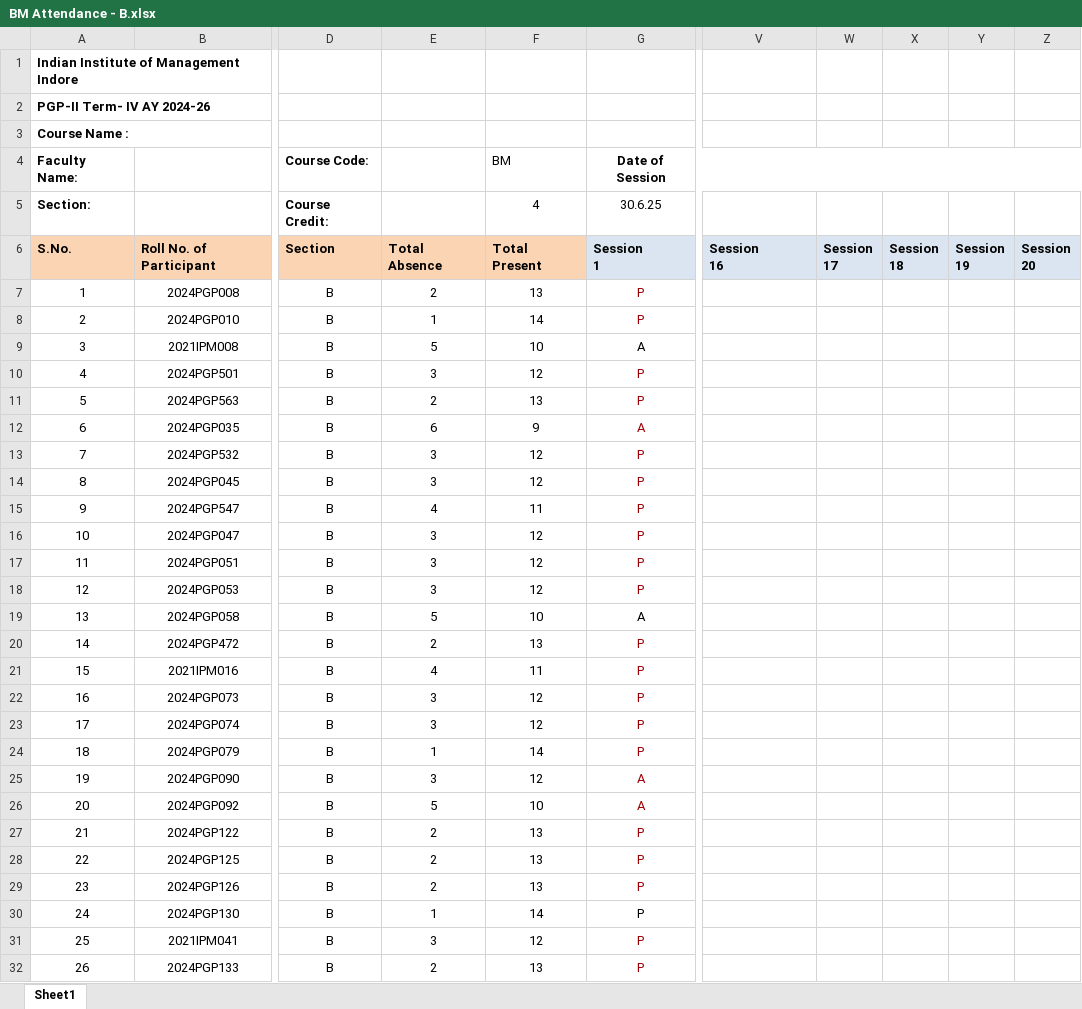
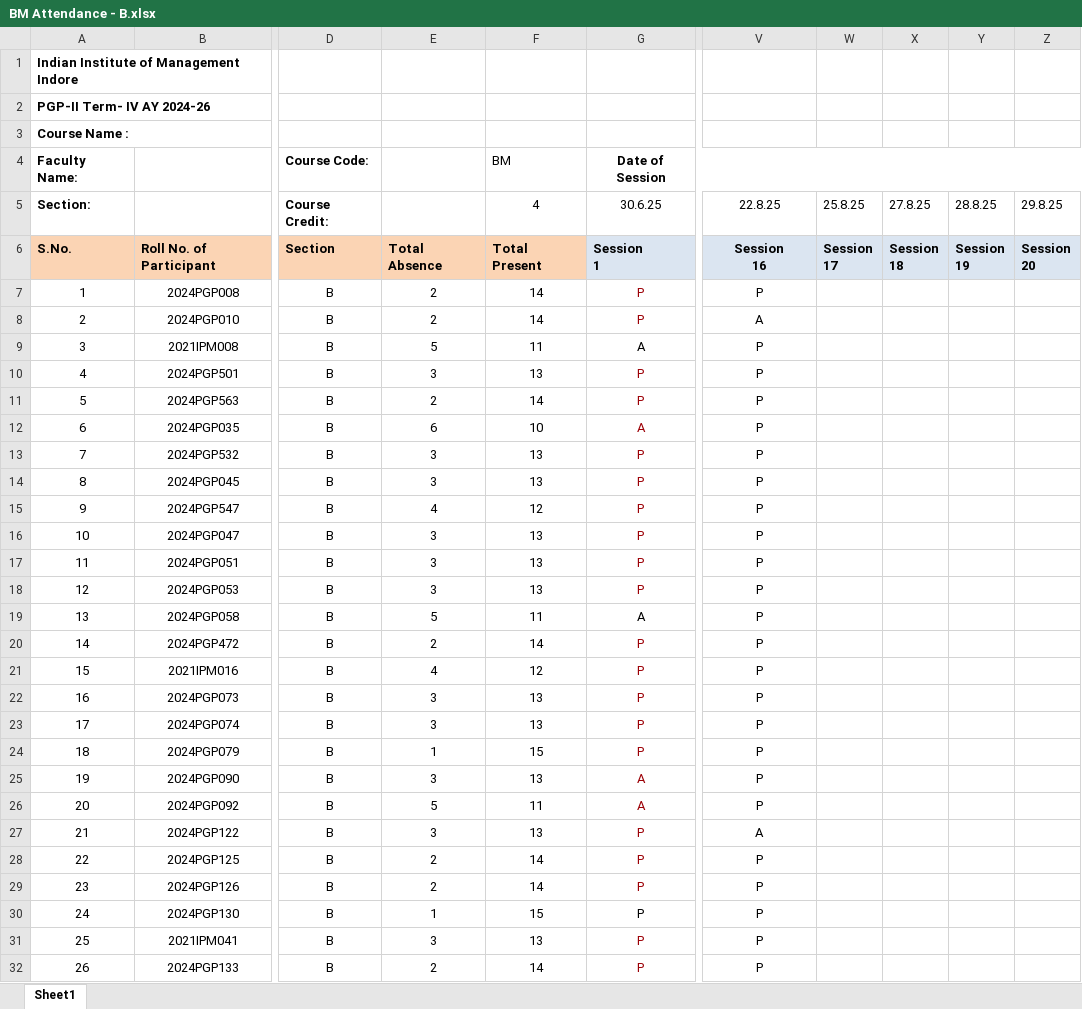
Before and after one commit to maddydev7/attendance, an Excel workbook: attendance-files/BM/BM Attendance - B.xlsx, sheet Sheet1, drawn as a sheet; only a part is shown, gaps mark what is left out; values as stored, in another font and other column widths than the file's, no borders; charts and pictures and conditional formats not drawn; the diff covers the shown part only; the diff names each change by its address in the sheet, - before the commit and + after, or states it on an @@ line.

```diff
--- a/attendance-files/BM/BM Attendance - B.xlsx (sheet Sheet1)
+++ b/attendance-files/BM/BM Attendance - B.xlsx (sheet Sheet1)
-V5: (empty)
+V5: 22.8.25
-W5: (empty)
+W5: 25.8.25
-X5: (empty)
+X5: 27.8.25
-Y5: (empty)
+Y5: 28.8.25
-Z5: (empty)
+Z5: 29.8.25
-V6 alignment: left
+V6 alignment: center
-F7 (4): 13
+F7 (4): 14
-V7 (22.8.25): (empty)
+V7 (22.8.25): P
-E8: 1
+E8: 2
-V8 (22.8.25): (empty)
+V8 (22.8.25): A
-F9 (4): 10
+F9 (4): 11
-V9:V26 (22.8.25): (empty)
+V9:V26 (22.8.25): P
-F10 (4): 12
+F10 (4): 13
-F11 (4): 13
+F11 (4): 14
-F12 (4): 9
+F12 (4): 10
-F13:F14 (4): 12
+F13:F14 (4): 13
-F15 (4): 11
+F15 (4): 12
-F16:F18 (4): 12
+F16:F18 (4): 13
-F19 (4): 10
+F19 (4): 11
-F20 (4): 13
+F20 (4): 14
-F21 (4): 11
+F21 (4): 12
-F22:F23 (4): 12
+F22:F23 (4): 13
-F24 (4): 14
+F24 (4): 15
-F25 (4): 12
+F25 (4): 13
-F26 (4): 10
+F26 (4): 11
-E27: 2
+E27: 3
-V27 (22.8.25): (empty)
+V27 (22.8.25): A
-F28:F29 (4): 13
+F28:F29 (4): 14
-V28:V32 (22.8.25): (empty)
+V28:V32 (22.8.25): P
-F30 (4): 14
+F30 (4): 15
-F31 (4): 12
+F31 (4): 13
-F32 (4): 13
+F32 (4): 14
```
Also changed, not shown: 102 edited cells elsewhere in this sheet, attendance-files/BM/BM Attendance - A.xlsx, attendance-files/CCIT/CCIT Attendance.xlsx, 12 other files.
